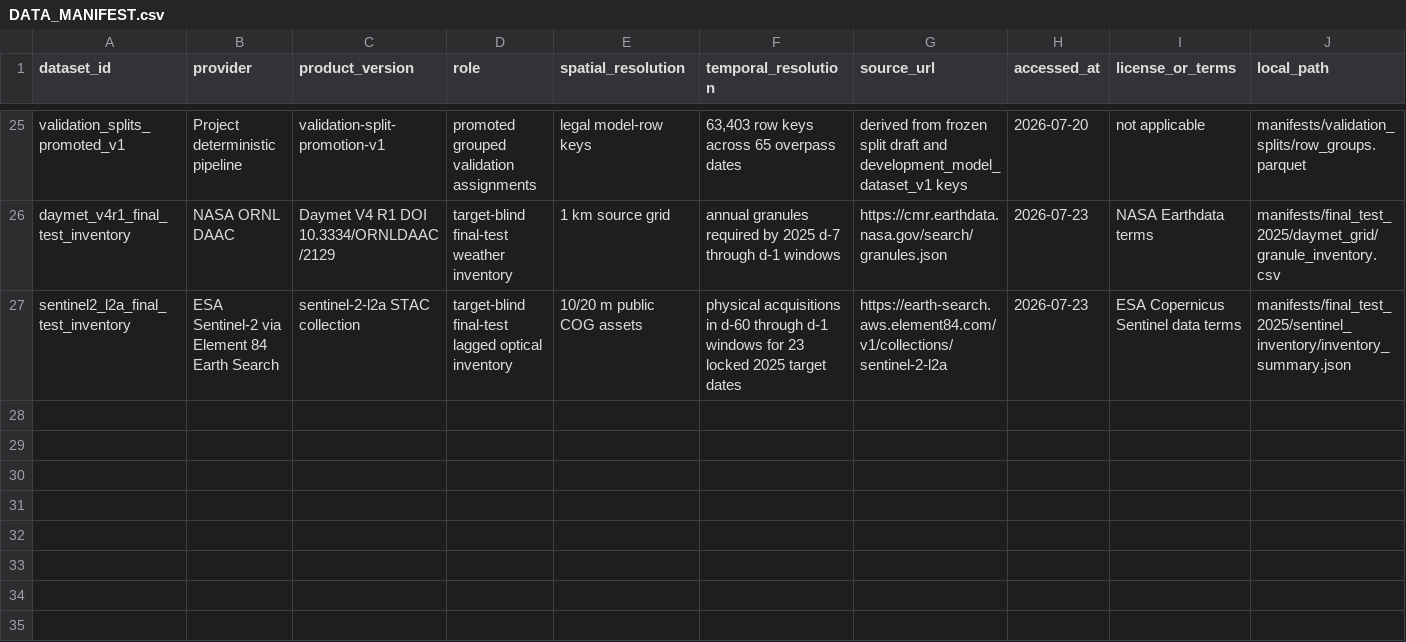
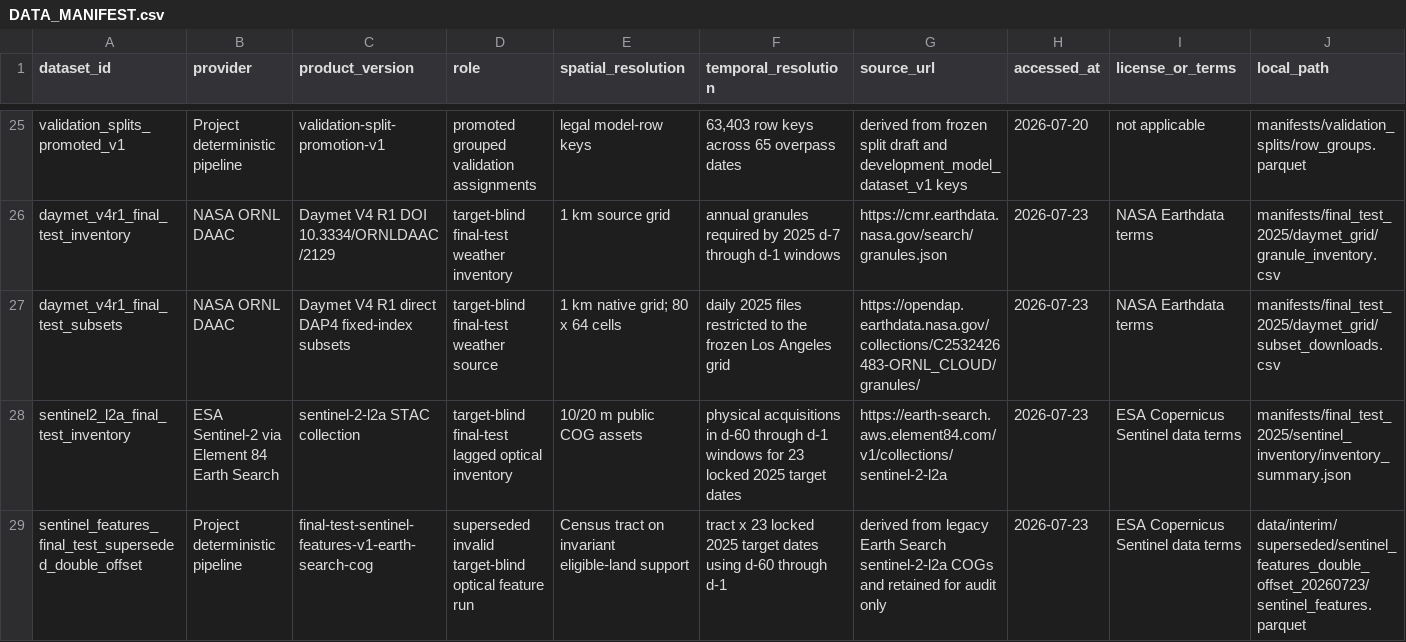
Before and after one commit to CmsChase/LA-neighborhood-heat, a CSV file: docs/DATA_MANIFEST.csv, drawn as a sheet; only a part is shown, gaps mark what is left out; rows hold the shown columns only; the diff names each change by its address in the sheet, - before the commit and + after, or states it on an @@ line.

Commit message:
Freeze final weather subsets and compiler

```diff
--- a/docs/DATA_MANIFEST.csv
+++ b/docs/DATA_MANIFEST.csv
+row 27: daymet_v4r1_final_test_subsets | NASA ORNL DAAC | Daymet V4 R1 direct DAP4 fixed-index subsets | target-blind final-test weather source | 1 km native grid; 80 x 64 cells | daily 2025 files restricted to the frozen Los Angeles grid | https://opendap.earthdata.nasa.gov/collections/C2532426483-ORNL_CLOUD/granules/ | 2026-07-23 | NASA Earthdata terms | manifests/final_test_2025/daymet_grid/subset_downloads.csv
+row 29: sentinel_features_final_test_superseded_double_offset | Project deterministic pipeline | final-test-sentinel-features-v1-earth-search-cog | superseded invalid target-blind optical feature run | Census tract on invariant eligible-land support | tract x 23 locked 2025 target dates using d-60 through d-1 | derived from legacy Earth Search sentinel-2-l2a COGs and retained for audit only | 2026-07-23 | ESA Copernicus Sentinel data terms | data/interim/superseded/sentinel_features_double_offset_20260723/sentinel_features.parquet
```
Also changed, not shown: 6 other files.
